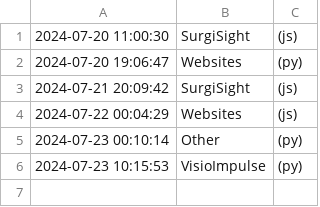
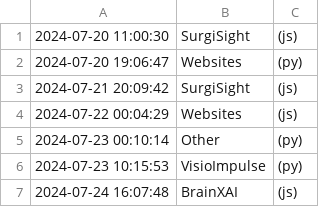
Before and after one commit to DaneshJoy/WhatToDo, a CSV file: log.csv, drawn as a sheet.

```diff
--- a/log.csv
+++ b/log.csv
@@ -6 +6,2 @@
 2024-07-23 10:15:53, VisioImpulse, (py)
+2024-07-24 16:07:48, BrainXAI, (js)
```
Also changed, not shown: 1 other file.
